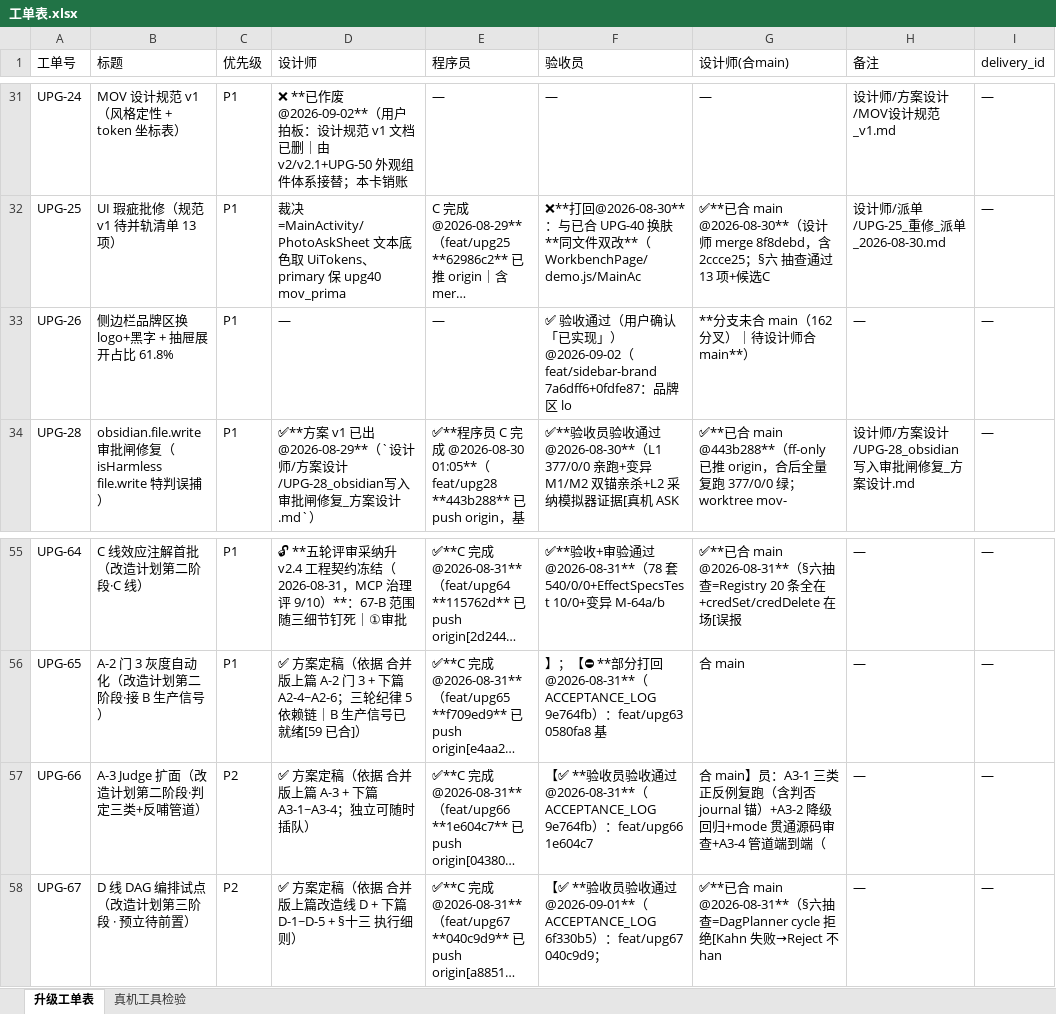
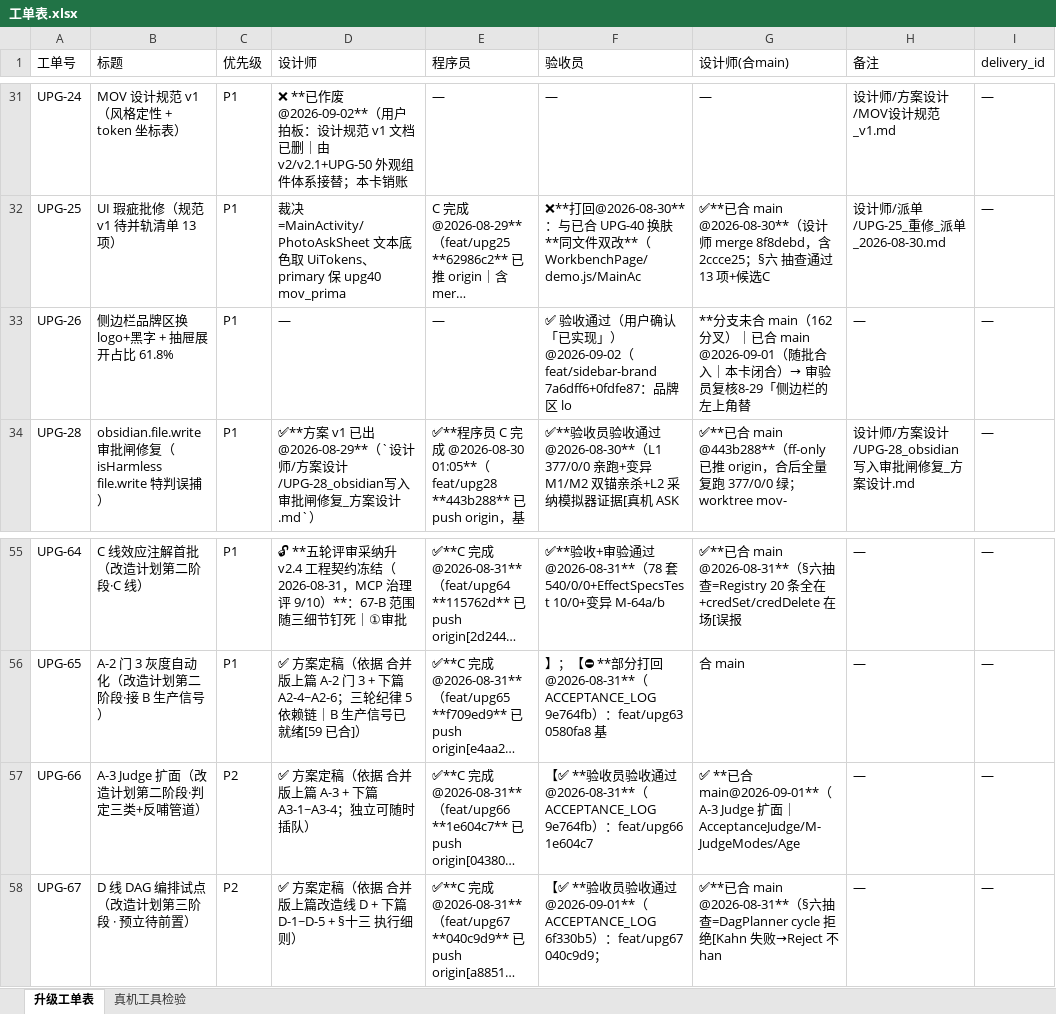
Before and after one commit to onlywmw/works, an Excel workbook: 工单系统/工单表.xlsx, sheet 升级工单表, drawn as a sheet; only a part is shown, gaps mark what is left out; long unchanged cells end in …; values as stored, in another font and other column widths than the file's, no borders; the diff names each change by its address in the sheet, - before the commit and + after, or states it on an @@ line.

Commit message:
设计侧登记（2026-09-02 续）：UPG-26/66 已合 main 补段（E4 待合欠账清零——1B 实已合；58 卡；终态 47+作废 1）

```diff
--- a/工单系统/工单表.xlsx (sheet 升级工单表)
+++ b/工单系统/工单表.xlsx (sheet 升级工单表)
-G33 (设计师(合main)): …分叉）｜待设计师合 main**）
+G33 (设计师(合main)): …分叉）｜已合 main @2026-09-01（随批合入｜本卡闭合）→ 审验员复核8-29「侧边栏的左上角替
-G57 (设计师(合main)): 合 main】员：A3-1 三类正反例复跑（含判否 journal 锚）+A3-2 降级回归+mode 贯通源码审查+A3-4 管道端到端（
+G57 (设计师(合main)): ✅ **已合 main@2026-09-01**（A-3 Judge 扩面｜AcceptanceJudge/M-JudgeModes/Age
```
Also changed, not shown: 6 other files.
